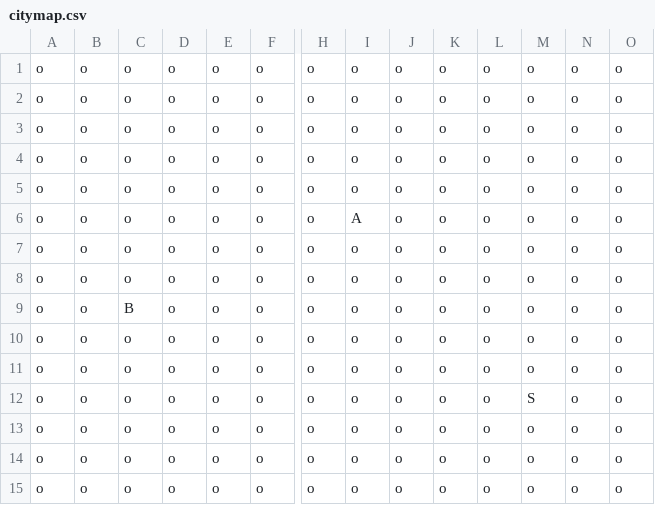
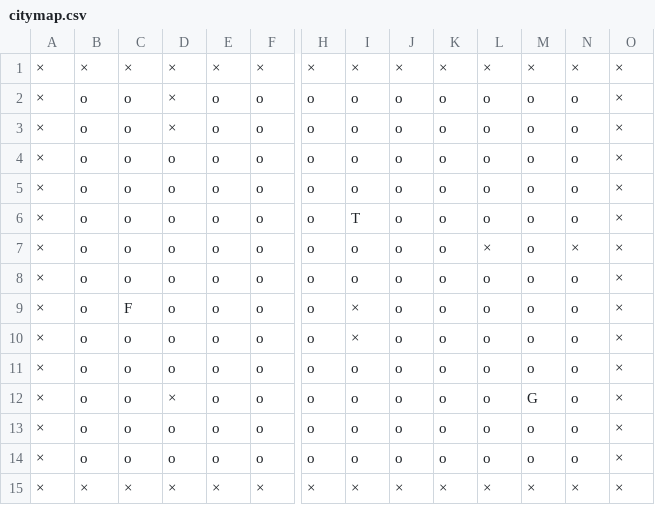
Before and after one commit to Ryuaraki/cpp-01-project-ja, a CSV file: citymap.csv, drawn as a sheet; only a part is shown, gaps mark what is left out; removed rows and columns are numbered as before the commit, all else as after; rows hold the shown columns only; the diff names each change by its address in the sheet, - before the commit and + after, or states it on an @@ line.

```diff
--- a/citymap.csv
+++ b/citymap.csv
-row 1: o | o | o | o | o | o | o | o | o | o | o | o | o | o
+row 1: × | × | × | × | × | × | × | × | × | × | × | × | × | ×
-A2:A14: o
+A2:A14: ×
-D2:D3: o
+D2:D3: ×
-O2:O14: o
+O2:O14: ×
-I6: A
+I6: T
-L7: o
+L7: ×
-N7: o
+N7: ×
-C9: B
+C9: F
-I9:I10: o
+I9:I10: ×
-D12: o
+D12: ×
-M12: S
+M12: G
-row 15: o | o | o | o | o | o | o | o | o | o | o | o | o | o
+row 15: × | × | × | × | × | × | × | × | × | × | × | × | × | ×
```
Also changed, not shown: 1 other file.
